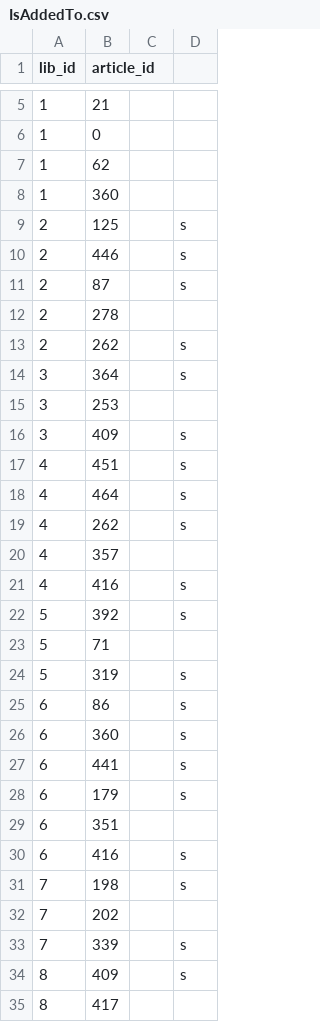
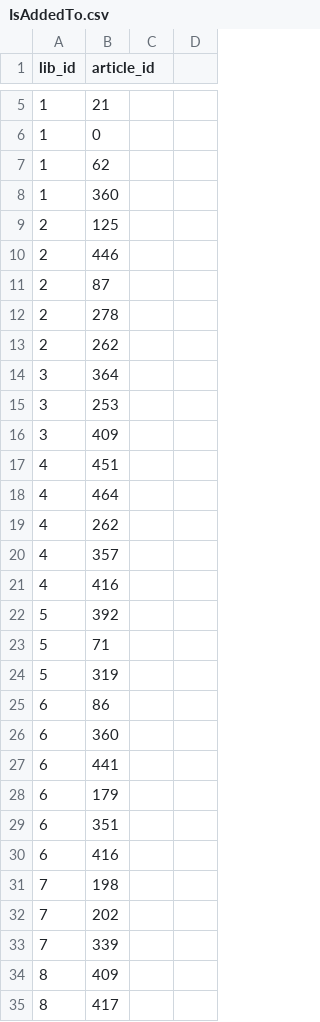
Before and after one commit to roshjcm/MusicHub, a CSV file: datasets/IsAddedTo.csv, drawn as a sheet; only a part is shown, gaps mark what is left out; the diff covers the shown part only.

Commit message:
added Creates statements

```diff
--- a/datasets/IsAddedTo.csv
+++ b/datasets/IsAddedTo.csv
@@ -9,3 +9,3 @@ lib_id,article_id,,
-2,125,,s
-2,446,,s
-2,87,,s
+2,125
+2,446
+2,87
@@ -13,2 +13,2 @@ lib_id,article_id,,
-2,262,,s
-3,364,,s
+2,262
+3,364
@@ -16,4 +16,4 @@ lib_id,article_id,,
-3,409,,s
-4,451,,s
-4,464,,s
-4,262,,s
+3,409
+4,451
+4,464
+4,262
@@ -21,2 +21,2 @@ lib_id,article_id,,
-4,416,,s
-5,392,,s
+4,416
+5,392
@@ -24,5 +24,5 @@ lib_id,article_id,,
-5,319,,s
-6,86,,s
-6,360,,s
-6,441,,s
-6,179,,s
+5,319
+6,86
+6,360
+6,441
+6,179
@@ -30,2 +30,2 @@ lib_id,article_id,,
-6,416,,s
-7,198,,s
+6,416
+7,198
@@ -33,2 +33,2 @@ lib_id,article_id,,
-7,339,,s
-8,409,,s
+7,339
+8,409
```
Also changed, not shown: 36 edited cells elsewhere in this file.
